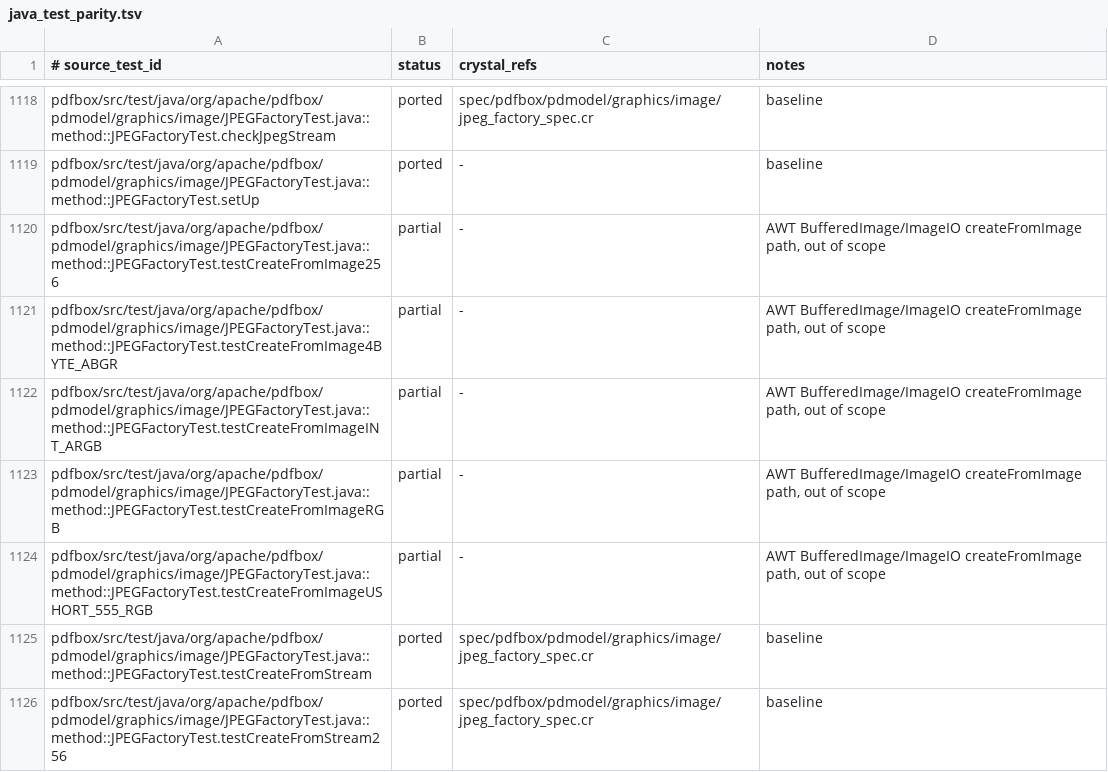
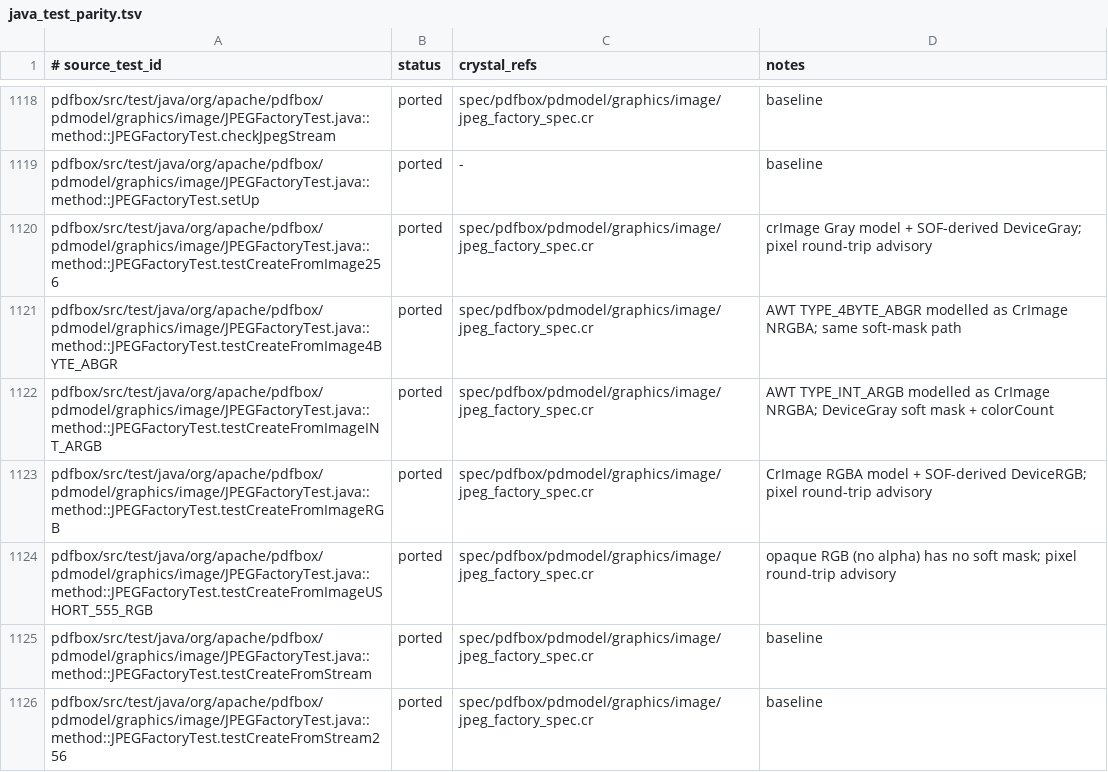
Before and after one commit to dsisnero/pdfbox, a TSV file: plans/inventory/java_test_parity.tsv, drawn as a sheet; only a part is shown, gaps mark what is left out.

Commit message:
Add JPEGFactory createFromImage with soft-mask encoding
Implement CrImage(intensity, alpha) overloads of createFromImage: DeviceGray RGB for opaque pixels, DeviceGray soft mask for translucent pixels, and DeviceRGB where no transparent pixel exists, with colorCount only computed for alpha models. Ports JPEGFactoryTest testCreateFromImage INT_ARGB/4BYTE_ABGR/RGB/USHORT_555_RGB/256; pixel round-trip is advisory (CrImage re-encode). java_test_parity rows flipped to ported.

```diff
--- a/plans/inventory/java_test_parity.tsv
+++ b/plans/inventory/java_test_parity.tsv
@@ -1119,7 +1119,7 @@ pdfbox/src/test/java/org/apache/pdfbox/pdmodel/graphics/image/JPEGFactoryTest.ja
 pdfbox/src/test/java/org/apache/pdfbox/pdmodel/graphics/image/JPEGFactoryTest.java::method::JPEGFactoryTest.setUp	ported	-	baseline
-pdfbox/src/test/java/org/apache/pdfbox/pdmodel/graphics/image/JPEGFactoryTest.java::method::JPEGFactoryTest.testCreateFromImage256	partial	-	AWT BufferedImage/ImageIO createFromImage path, out of scope
-pdfbox/src/test/java/org/apache/pdfbox/pdmodel/graphics/image/JPEGFactoryTest.java::method::JPEGFactoryTest.testCreateFromImage4BYTE_ABGR	partial	-	AWT BufferedImage/ImageIO createFromImage path, out of scope
-pdfbox/src/test/java/org/apache/pdfbox/pdmodel/graphics/image/JPEGFactoryTest.java::method::JPEGFactoryTest.testCreateFromImageINT_ARGB	partial	-	AWT BufferedImage/ImageIO createFromImage path, out of scope
-pdfbox/src/test/java/org/apache/pdfbox/pdmodel/graphics/image/JPEGFactoryTest.java::method::JPEGFactoryTest.testCreateFromImageRGB	partial	-	AWT BufferedImage/ImageIO createFromImage path, out of scope
-pdfbox/src/test/java/org/apache/pdfbox/pdmodel/graphics/image/JPEGFactoryTest.java::method::JPEGFactoryTest.testCreateFromImageUSHORT_555_RGB	partial	-	AWT BufferedImage/ImageIO createFromImage path, out of scope
+pdfbox/src/test/java/org/apache/pdfbox/pdmodel/graphics/image/JPEGFactoryTest.java::method::JPEGFactoryTest.testCreateFromImage256	ported	spec/pdfbox/pdmodel/graphics/image/jpeg_factory_spec.cr	crImage Gray model + SOF-derived DeviceGray; pixel round-trip advisory
+pdfbox/src/test/java/org/apache/pdfbox/pdmodel/graphics/image/JPEGFactoryTest.java::method::JPEGFactoryTest.testCreateFromImage4BYTE_ABGR	ported	spec/pdfbox/pdmodel/graphics/image/jpeg_factory_spec.cr	AWT TYPE_4BYTE_ABGR modelled as CrImage NRGBA; same soft-mask path
+pdfbox/src/test/java/org/apache/pdfbox/pdmodel/graphics/image/JPEGFactoryTest.java::method::JPEGFactoryTest.testCreateFromImageINT_ARGB	ported	spec/pdfbox/pdmodel/graphics/image/jpeg_factory_spec.cr	AWT TYPE_INT_ARGB modelled as CrImage NRGBA; DeviceGray soft mask + colorCount
+pdfbox/src/test/java/org/apache/pdfbox/pdmodel/graphics/image/JPEGFactoryTest.java::method::JPEGFactoryTest.testCreateFromImageRGB	ported	spec/pdfbox/pdmodel/graphics/image/jpeg_factory_spec.cr	CrImage RGBA model + SOF-derived DeviceRGB; pixel round-trip advisory
+pdfbox/src/test/java/org/apache/pdfbox/pdmodel/graphics/image/JPEGFactoryTest.java::method::JPEGFactoryTest.testCreateFromImageUSHORT_555_RGB	ported	spec/pdfbox/pdmodel/graphics/image/jpeg_factory_spec.cr	opaque RGB (no alpha) has no soft mask; pixel round-trip advisory
 pdfbox/src/test/java/org/apache/pdfbox/pdmodel/graphics/image/JPEGFactoryTest.java::method::JPEGFactoryTest.testCreateFromStream	ported	spec/pdfbox/pdmodel/graphics/image/jpeg_factory_spec.cr	baseline
```
Also changed, not shown: 2 other files.
